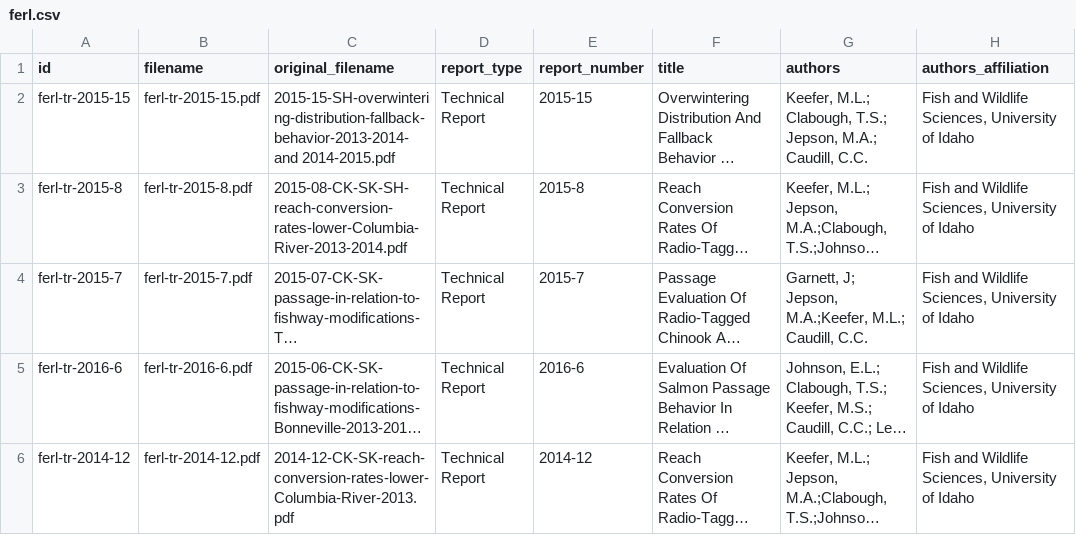
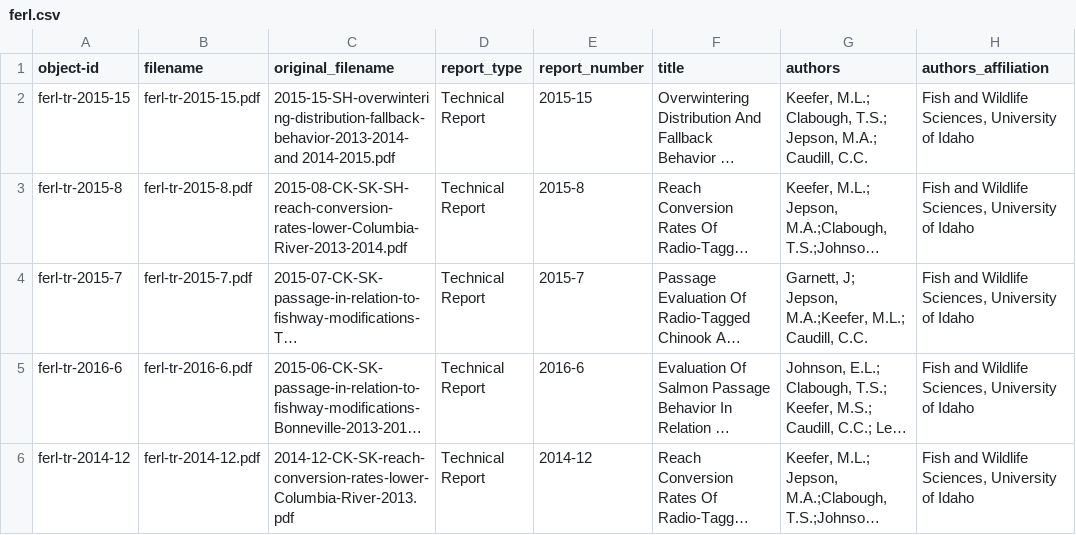
Before and after one commit to uidaholib/FERL_source, a CSV file: _data/ferl.csv, drawn as a sheet; only a part is shown; long unchanged cells end in …; the diff names each change by its address in the sheet, - before the commit and + after, or states it on an @@ line.

```diff
--- a/_data/ferl.csv
+++ b/_data/ferl.csv
-A1: id
+A1: object-id
```
Also changed, not shown: data/locations.csv, data/metadata.csv, 5 other files.
